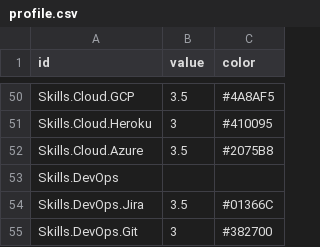
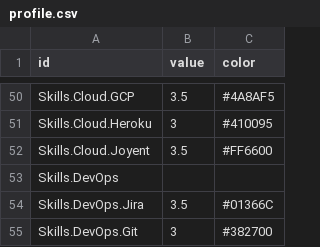
Before and after one commit to feeliks-ahumada/feeliks-ahumada.github.io, a CSV file: assets/profile.csv, drawn as a sheet; only a part is shown, gaps mark what is left out.

Commit message:
Data correction

```diff
--- a/assets/profile.csv
+++ b/assets/profile.csv
@@ -51,3 +51,3 @@ Skills.Cloud.GCP,3.5,#4A8AF5
 Skills.Cloud.Heroku,3,#410095
-Skills.Cloud.Azure,3.5,#2075B8
+Skills.Cloud.Joyent,3.5,#FF6600
 Skills.DevOps,
```
